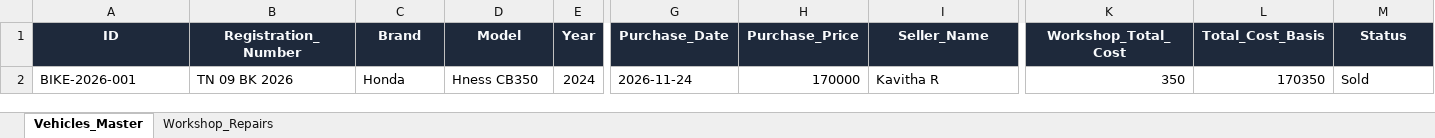
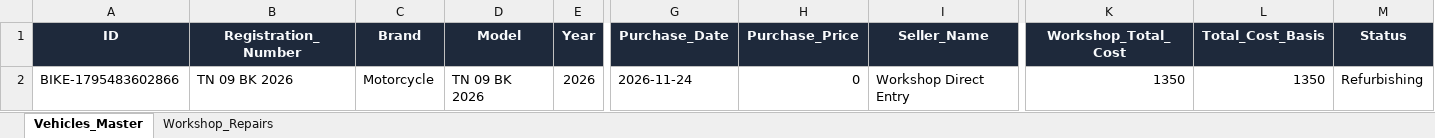
Before and after one commit to Kiruthick345/FastXMoto, an Excel workbook: FastXMoto_Database.xlsx, sheet Vehicles_Master, drawn as a sheet; only a part is shown, gaps mark what is left out; values as stored, in another font and other column widths than the file's, no borders; removed rows and columns are numbered as before the commit, all else as after; rows hold the shown columns only; the diff names each change by its address in the sheet, - before the commit and + after, or states it on an @@ line.

```diff
--- a/FastXMoto_Database.xlsx (sheet Vehicles_Master)
+++ b/FastXMoto_Database.xlsx (sheet Vehicles_Master)
-row 2: BIKE-2026-001 | TN 09 BK 2026 | Honda | Hness CB350 | 2024 | 2026-11-24 | 170000 | Kavitha R | 350 | 170350 | Sold
+row 2: BIKE-1795483602866 | TN 09 BK 2026 | Motorcycle | TN 09 BK 2026 | 2026 | 2026-11-24 | 0 | Workshop Direct Entry | 1350 | 1350 | Refurbishing
```
Also changed, not shown: sheet Workshop_Repairs, 2 other files.
